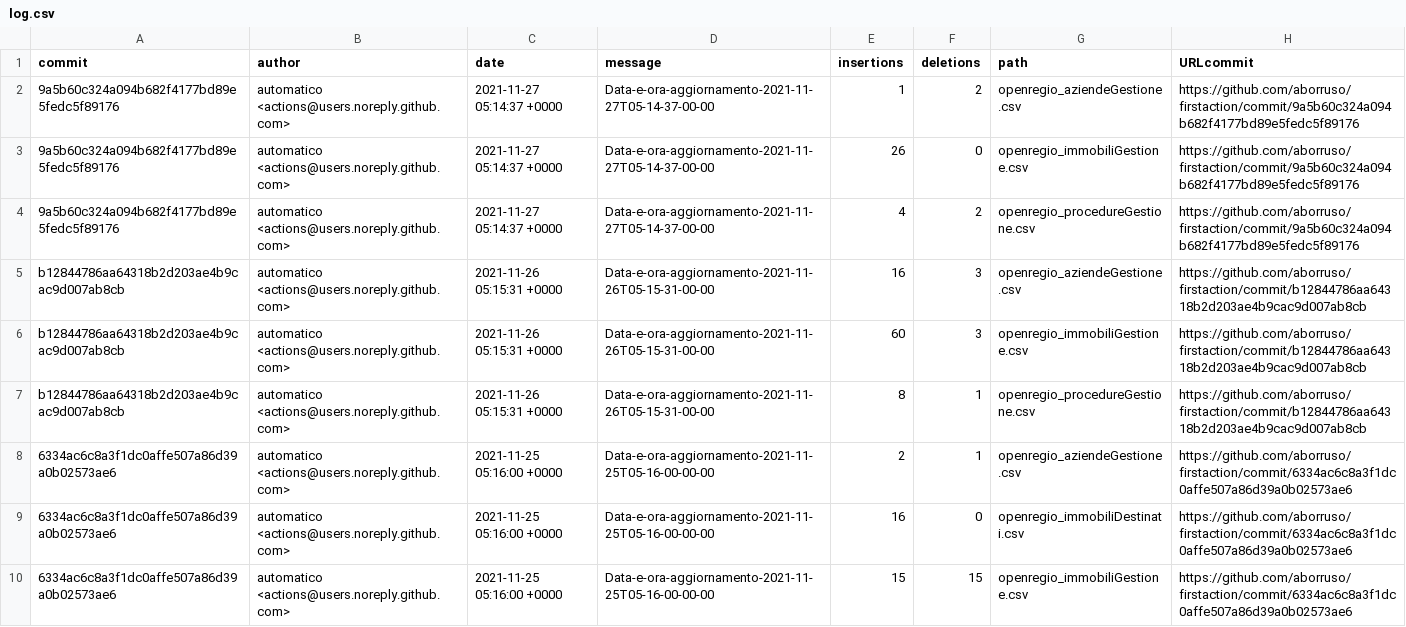
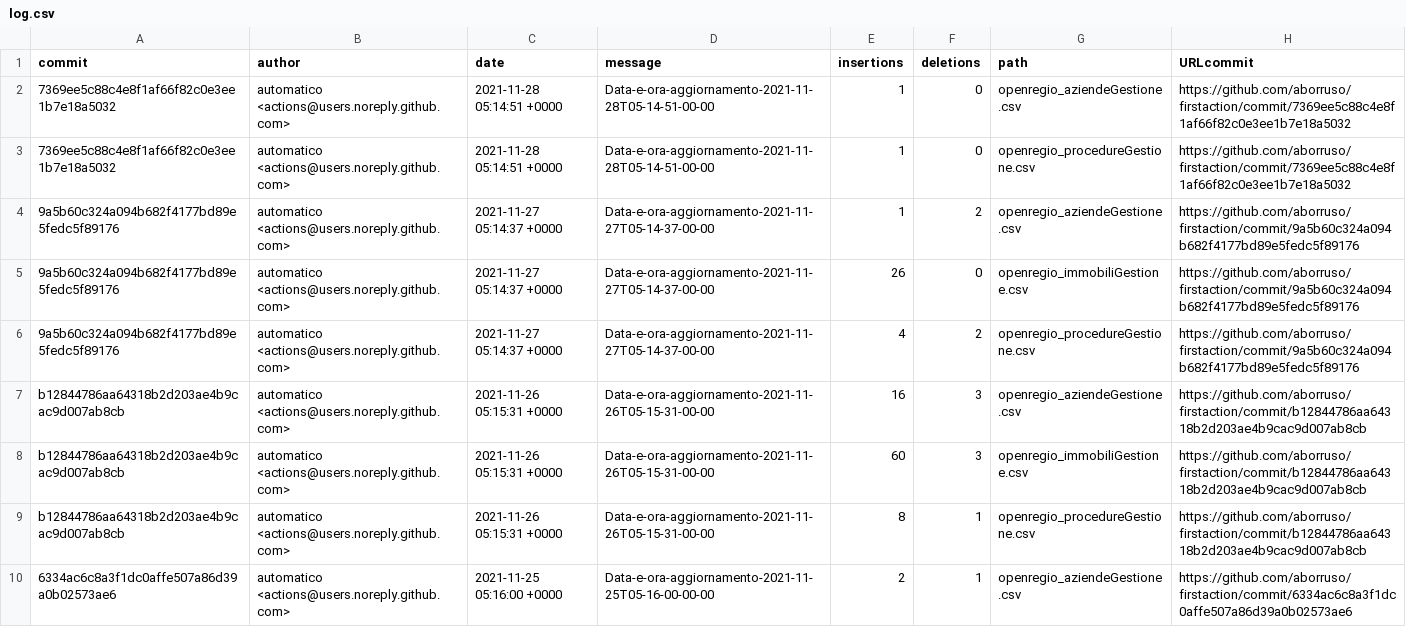
Before and after one commit to aborruso/firstaction, a CSV file: processing/log.csv, drawn as a sheet; only a part is shown; the shorter side is filled out with more unchanged rows; the diff names each change by its address in the sheet, - before the commit and + after, or states it on an @@ line.

```diff
--- a/processing/log.csv
+++ b/processing/log.csv
+row 2: 7369ee5c88c4e8f1af66f82c0e3ee1b7e18a5032 | automatico <actions@users.noreply.github.com> | 2021-11-28 05:14:51 +0000 | Data-e-ora-aggiornamento-2021-11-28T05-14-51-00-00 | 1 | 0 | openregio_aziendeGestione.csv | https://github.com/aborruso/firstaction/commit/7369ee5c88c4e8f1af66f82c0e3ee1b7e18a5032
+row 3: 7369ee5c88c4e8f1af66f82c0e3ee1b7e18a5032 | automatico <actions@users.noreply.github.com> | 2021-11-28 05:14:51 +0000 | Data-e-ora-aggiornamento-2021-11-28T05-14-51-00-00 | 1 | 0 | openregio_procedureGestione.csv | https://github.com/aborruso/firstaction/commit/7369ee5c88c4e8f1af66f82c0e3ee1b7e18a5032
```
Also changed, not shown: 2 other files.
